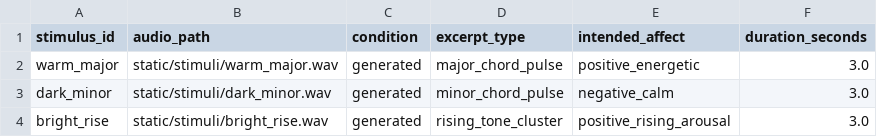
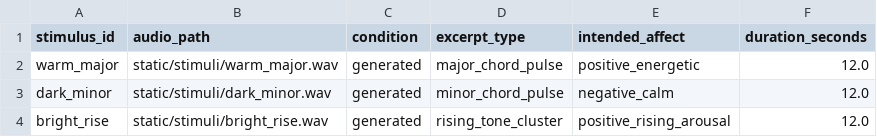
Before and after one commit to pmcharrison/PsyNetSkills, a CSV file: challenges/continuous-music-emotion-slider/attempts/2026-06-11-06-46/code/continuous_music_emotion_slider/stimulus_metadata.csv, drawn as a sheet.

```diff
--- a/challenges/continuous-music-emotion-slider/attempts/2026-06-11-06-46/code/continuous_music_emotion_slider/stimulus_metadata.csv
+++ b/challenges/continuous-music-emotion-slider/attempts/2026-06-11-06-46/code/continuous_music_emotion_slider/stimulus_metadata.csv
@@ -1,4 +1,4 @@
 stimulus_id,audio_path,condition,excerpt_type,intended_affect,duration_seconds
-warm_major,static/stimuli/warm_major.wav,generated,major_chord_pulse,positive_energetic,3.0
-dark_minor,static/stimuli/dark_minor.wav,generated,minor_chord_pulse,negative_calm,3.0
-bright_rise,static/stimuli/bright_rise.wav,generated,rising_tone_cluster,positive_rising_arousal,3.0
+warm_major,static/stimuli/warm_major.wav,generated,major_chord_pulse,positive_energetic,12.0
+dark_minor,static/stimuli/dark_minor.wav,generated,minor_chord_pulse,negative_calm,12.0
+bright_rise,static/stimuli/bright_rise.wav,generated,rising_tone_cluster,positive_rising_arousal,12.0
```
Also changed, not shown: 35 other files.
